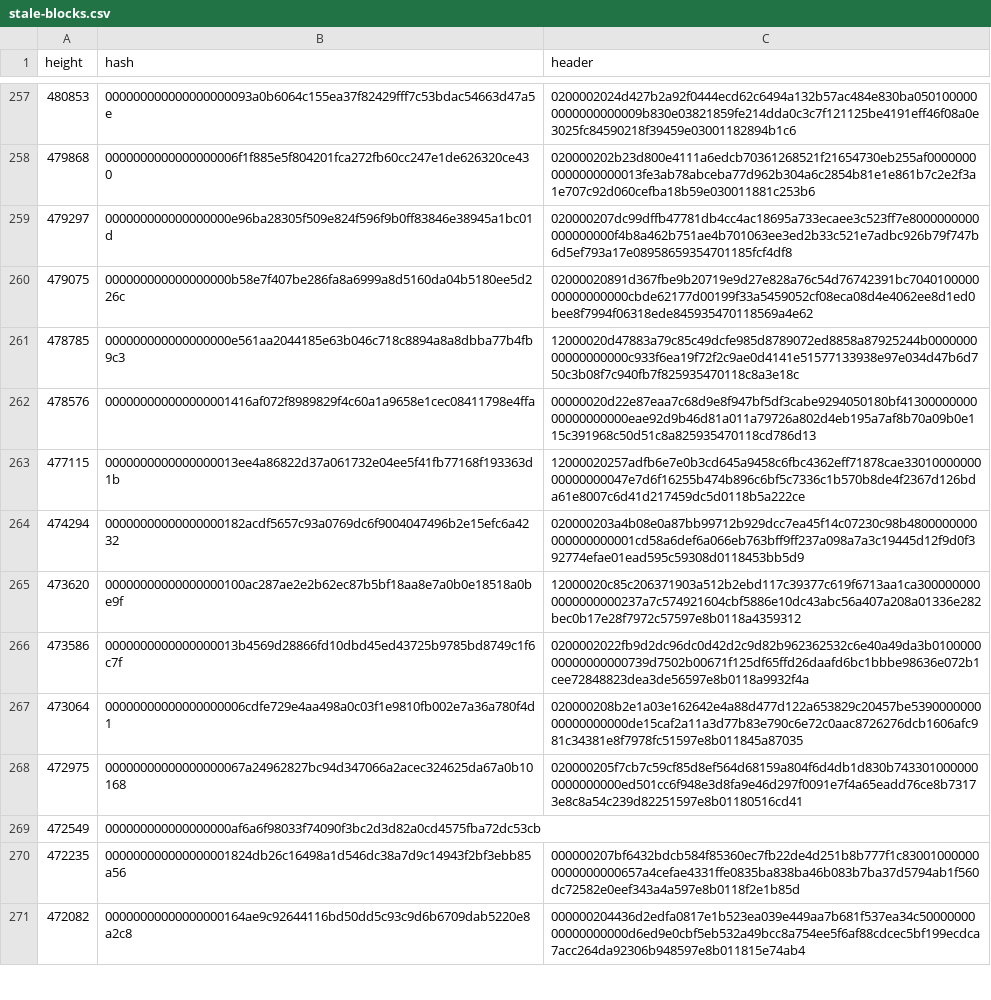
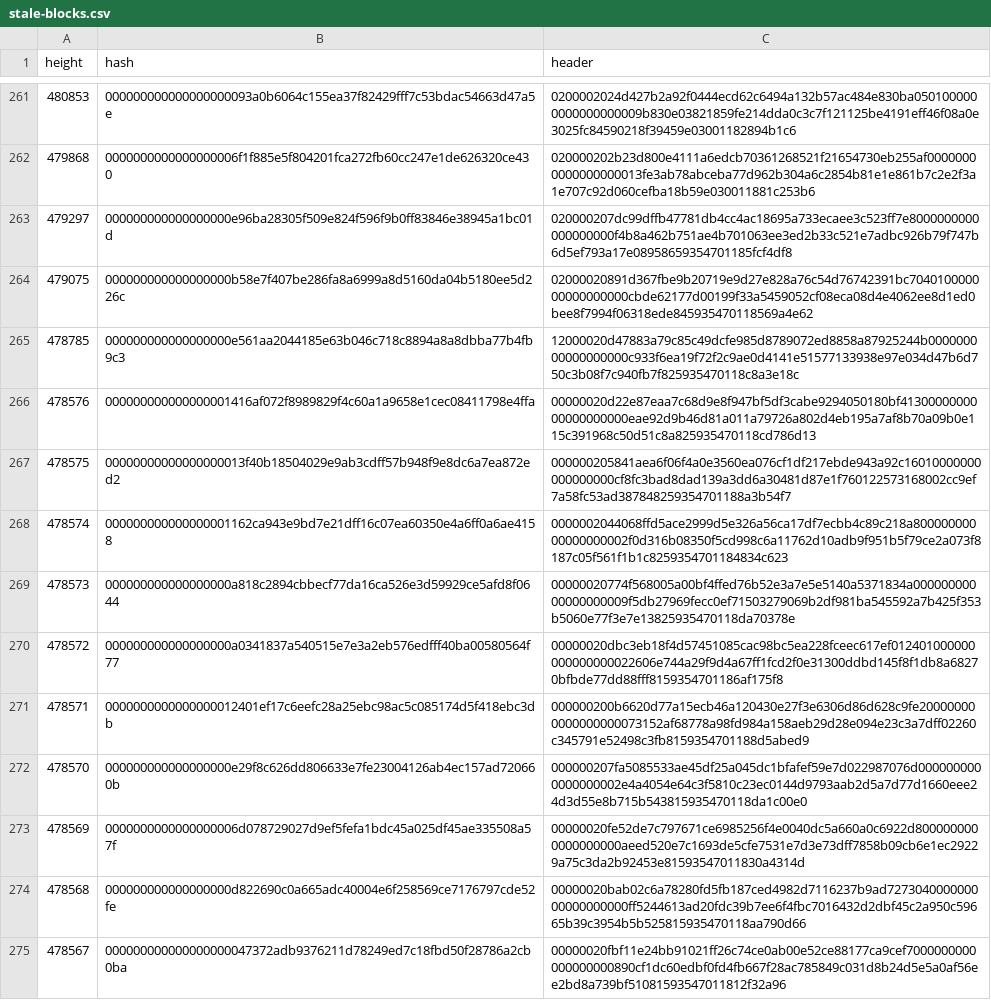
Before and after one commit to bitcoin-data/stale-blocks, a CSV file: stale-blocks.csv, drawn as a sheet; only a part is shown, gaps mark what is left out; the shorter side is filled out with more unchanged rows; the diff covers the shown part only; the diff names each change by its address in the sheet, - before the commit and + after, or states it on an @@ line.

Commit message:
add: more headers

```diff
--- a/stale-blocks.csv
+++ b/stale-blocks.csv
+row 267: 478575 | 00000000000000000013f40b18504029e9ab3cdff57b948f9e8dc6a7ea872ed2 | 000000205841aea6f06f4a0e3560ea076cf1df217ebde943a92c16010000000000000000cf8fc3bad8dad139a3dd6a30481d87e1f760122573168002cc9ef7a58fc53ad387848259354701188a3b54f7
+row 268: 478574 | 000000000000000001162ca943e9bd7e21dff16c07ea60350e4a6ff0a6ae4158 | 0000002044068ffd5ace2999d5e326a56ca17df7ecbb4c89c218a80000000000000000002f0d316b08350f5cd998c6a11762d10adb9f951b5f79ce2a073f8187c05f561f1b1c8259354701184834c623
+row 269: 478573 | 000000000000000000a818c2894cbbecf77da16ca526e3d59929ce5afd8f0644 | 00000020774f568005a00bf4ffed76b52e3a7e5e5140a5371834a00000000000000000009f5db27969fecc0ef71503279069b2df981ba545592a7b425f353b5060e77f3e7e13825935470118da70378e
+row 270: 478572 | 000000000000000000a0341837a540515e7e3a2eb576edfff40ba00580564f77 | 00000020dbc3eb18f4d57451085cac98bc5ea228fceec617ef012401000000000000000022606e744a29f9d4a67ff1fcd2f0e31300ddbd145f8f1db8a68270bfbde77dd88fff8159354701186af175f8
+row 271: 478571 | 0000000000000000012401ef17c6eefc28a25ebc98ac5c085174d5f418ebc3db | 000000200b6620d77a15ecb46a120430e27f3e6306d86d628c9fe200000000000000000073152af68778a98fd984a158aeb29d28e094e23c3a7dff02260c345791e52498c3fb8159354701188d5abed9
+row 272: 478570 | 000000000000000000e29f8c626dd806633e7fe23004126ab4ec157ad720660b | 000000207fa5085533ae45df25a045dc1bfafef59e7d022987076d0000000000000000002e4a4054e64c3f5810c23ec0144d9793aab2d5a7d77d1660eee24d3d55e8b715b543815935470118da1c00e0
+row 273: 478569 | 0000000000000000006d078729027d9ef5fefa1bdc45a025df45ae335508a57f | 00000020fe52de7c797671ce6985256f4e0040dc5a660a0c6922d8000000000000000000aeed520e7c1693de5cfe7531e7d3e73dff7858b09cb6e1ec29229a75c3da2b92453e81593547011830a4314d
+row 274: 478568 | 000000000000000000d822690c0a665adc40004e6f258569ce7176797cde52fe | 00000020bab02c6a78280fd5fb187ced4982d7116237b9ad727304000000000000000000ff5244613ad20fdc39b7ee6f4fbc7016432d2dbf45c2a950c59665b39c3954b5b525815935470118aa790d66
+row 275: 478567 | 000000000000000000047372adb9376211d78249ed7c18fbd50f28786a2cb0ba | 00000020fbf11e24bb91021ff26c74ce0ab00e52ce88177ca9cef7000000000000000000890cf1dc60edbf0fd4fb667f28ac785849c031d8b24d5e5a0af56ee2bd8a739bf51081593547011812f32a96
```
Also changed, not shown: 12 added rows elsewhere in this file.
